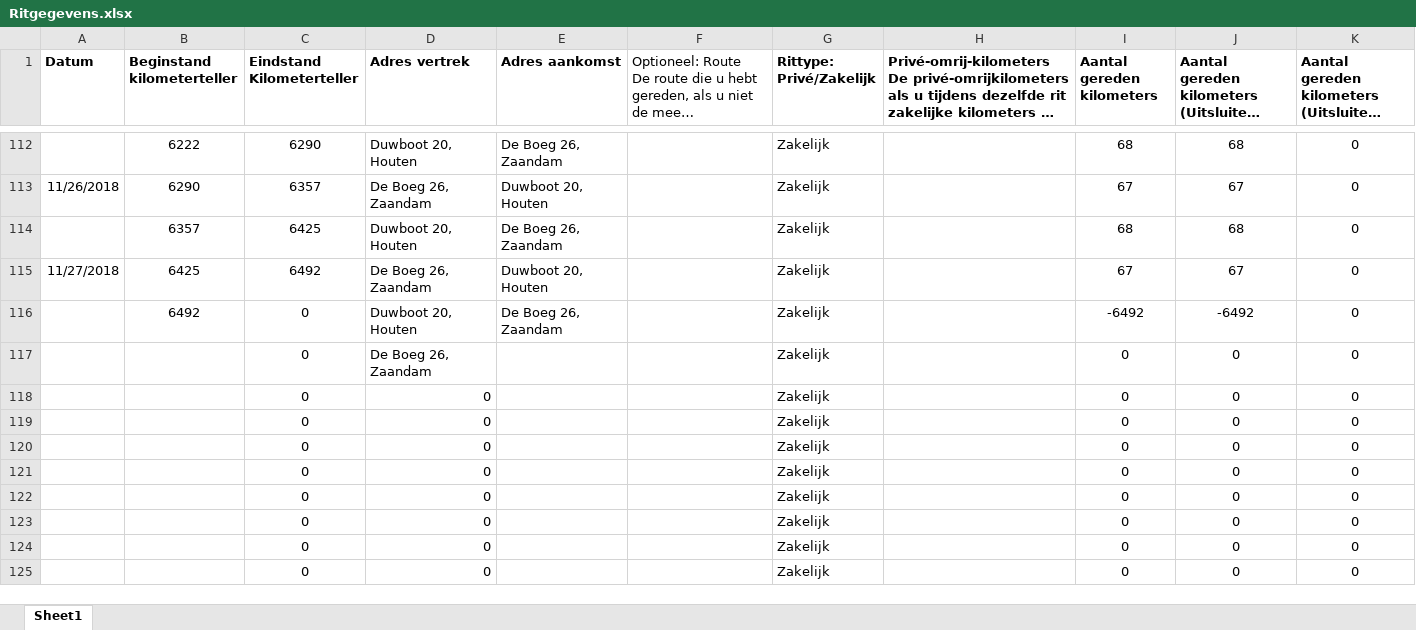
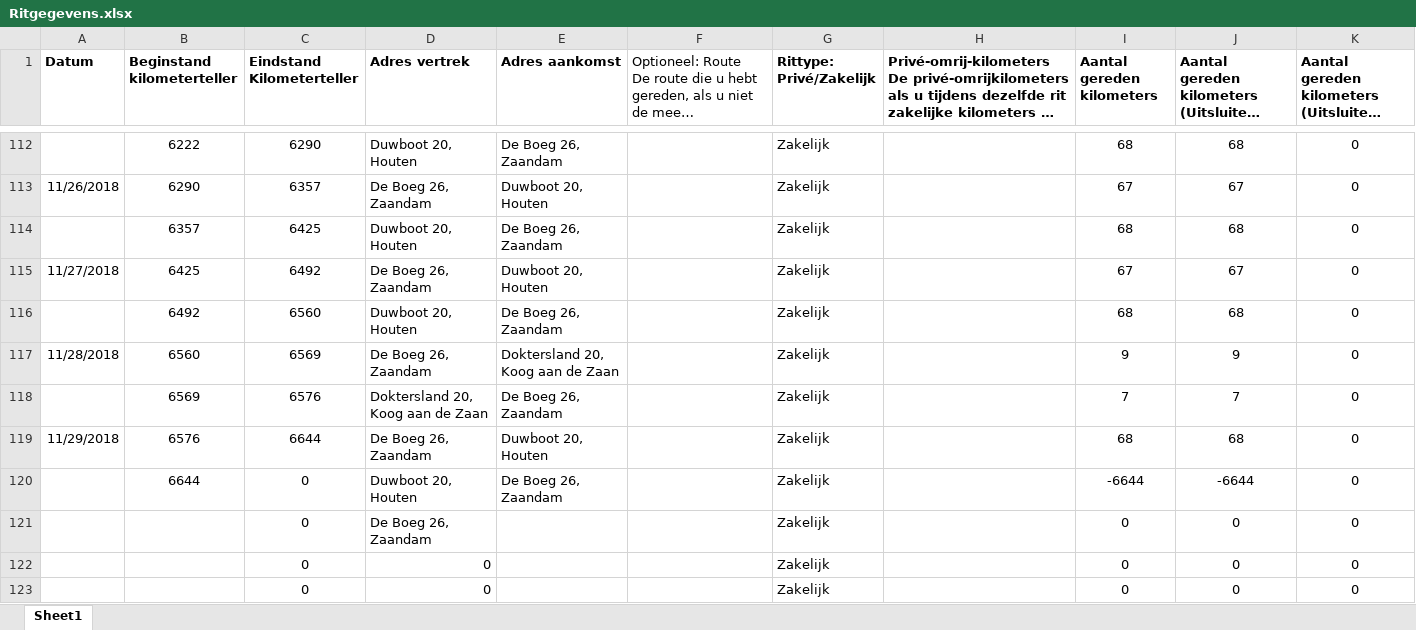
Before and after one commit to TimGroot1992/ritgegevens, an Excel workbook: Ritgegevens.xlsx, sheet Sheet1, drawn as a sheet; only a part is shown, gaps mark what is left out; the shorter side is filled out with more unchanged rows; long unchanged cells end in …; values as stored, in another font and other column widths than the file's, no borders; removed rows and columns are numbered as before the commit, all else as after; the diff names each change by its address in the sheet, - before the commit and + after, or states it on an @@ line.

Commit message:
29-11-18

```diff
--- a/Ritgegevens.xlsx (sheet Sheet1)
+++ b/Ritgegevens.xlsx (sheet Sheet1)
-C116 (Eindstand Kilometerteller): 0
+C116 (Eindstand Kilometerteller): 6560
-I116 (Aantal gereden kilometers): -6492
+I116 (Aantal gereden kilometers): 68
-J116: -6492
+J116: 68
+row 117: 11/28/2018 | 6560 | 6569 | De Boeg 26, Zaandam | Doktersland 20, Koog aan de Zaan |  | Zakelijk |  | 9 | 9 | 0
+row 118:  | 6569 | 6576 | Doktersland 20, Koog aan de Zaan | De Boeg 26, Zaandam |  | Zakelijk |  | 7 | 7 | 0
+row 119: 11/29/2018 | 6576 | 6644 | De Boeg 26, Zaandam | Duwboot 20, Houten |  | Zakelijk |  | 68 | 68 | 0
+row 120:  | 6644 | 0 | Duwboot 20, Houten | De Boeg 26, Zaandam |  | Zakelijk |  | -6644 | -6644 | 0
-row 118:  |  | 0 | 0 |  |  | Zakelijk |  | 0 | 0 | 0
-row 119:  |  | 0 | 0 |  |  | Zakelijk |  | 0 | 0 | 0
-row 120:  |  | 0 | 0 |  |  | Zakelijk |  | 0 | 0 | 0
-row 121:  |  | 0 | 0 |  |  | Zakelijk |  | 0 | 0 | 0
```
Also changed, not shown: formulas that keep their value.
